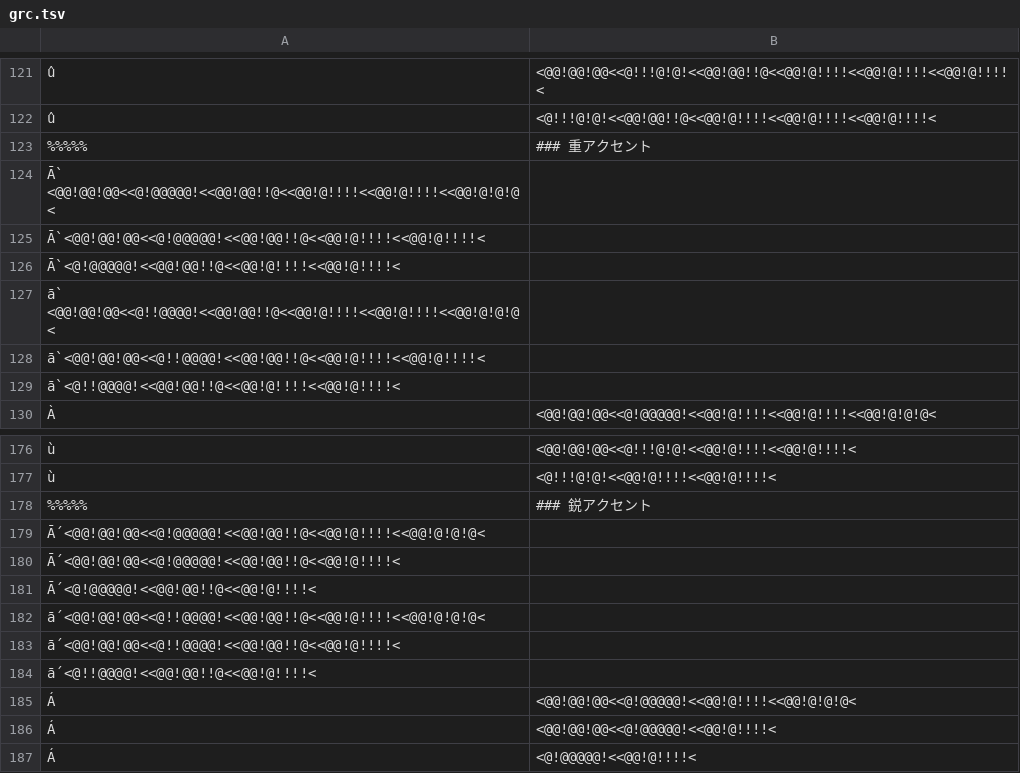
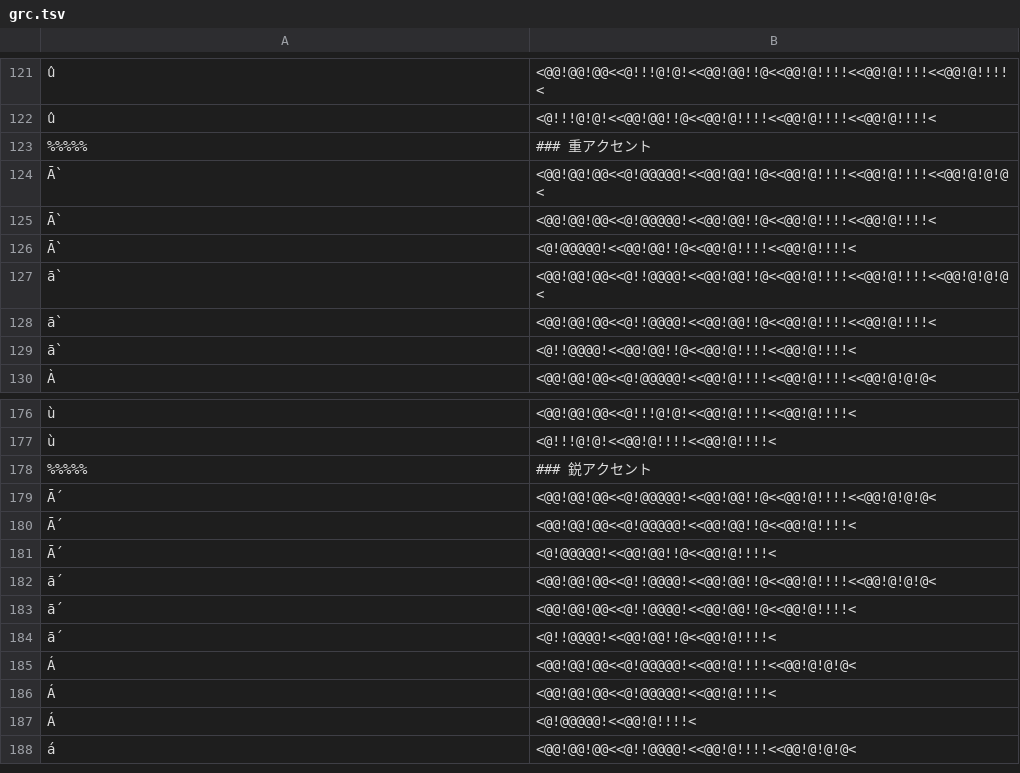
Before and after one commit to hulinguistics/huling, a TSV file: src/public/conv/grc.tsv, drawn as a sheet; only a part is shown, gaps mark what is left out; the shorter side is filled out with more unchanged rows; removed rows and columns are numbered as before the commit, all else as after; the diff names each change by its address in the sheet, - before the commit and + after, or states it on an @@ line.

Commit message:
Update grc.tsv

```diff
--- a/src/public/conv/grc.tsv
+++ b/src/public/conv/grc.tsv
-row 124: Ā̀ <@@!@@!@@<<@!@@@@@!<<@@!@@!!@<<@@!@!!!!<<@@!@!!!!<<@@!@!@!@<
-row 125: Ā̀ <@@!@@!@@<<@!@@@@@!<<@@!@@!!@<<@@!@!!!!<<@@!@!!!!<
-row 126: Ā̀ <@!@@@@@!<<@@!@@!!@<<@@!@!!!!<<@@!@!!!!<
-row 127: ā̀ <@@!@@!@@<<@!!@@@@!<<@@!@@!!@<<@@!@!!!!<<@@!@!!!!<<@@!@!@!@<
-row 128: ā̀ <@@!@@!@@<<@!!@@@@!<<@@!@@!!@<<@@!@!!!!<<@@!@!!!!<
-row 129: ā̀ <@!!@@@@!<<@@!@@!!@<<@@!@!!!!<<@@!@!!!!<
+row 124: Ā̀ | <@@!@@!@@<<@!@@@@@!<<@@!@@!!@<<@@!@!!!!<<@@!@!!!!<<@@!@!@!@<
+row 125: Ā̀ | <@@!@@!@@<<@!@@@@@!<<@@!@@!!@<<@@!@!!!!<<@@!@!!!!<
+row 126: Ā̀ | <@!@@@@@!<<@@!@@!!@<<@@!@!!!!<<@@!@!!!!<
+row 127: ā̀ | <@@!@@!@@<<@!!@@@@!<<@@!@@!!@<<@@!@!!!!<<@@!@!!!!<<@@!@!@!@<
+row 128: ā̀ | <@@!@@!@@<<@!!@@@@!<<@@!@@!!@<<@@!@!!!!<<@@!@!!!!<
+row 129: ā̀ | <@!!@@@@!<<@@!@@!!@<<@@!@!!!!<<@@!@!!!!<
-row 179: Ā́ <@@!@@!@@<<@!@@@@@!<<@@!@@!!@<<@@!@!!!!<<@@!@!@!@<
-row 180: Ā́ <@@!@@!@@<<@!@@@@@!<<@@!@@!!@<<@@!@!!!!<
-row 181: Ā́ <@!@@@@@!<<@@!@@!!@<<@@!@!!!!<
-row 182: ā́ <@@!@@!@@<<@!!@@@@!<<@@!@@!!@<<@@!@!!!!<<@@!@!@!@<
-row 183: ā́ <@@!@@!@@<<@!!@@@@!<<@@!@@!!@<<@@!@!!!!<
-row 184: ā́ <@!!@@@@!<<@@!@@!!@<<@@!@!!!!<
+row 179: Ā́ | <@@!@@!@@<<@!@@@@@!<<@@!@@!!@<<@@!@!!!!<<@@!@!@!@<
+row 180: Ā́ | <@@!@@!@@<<@!@@@@@!<<@@!@@!!@<<@@!@!!!!<
+row 181: Ā́ | <@!@@@@@!<<@@!@@!!@<<@@!@!!!!<
+row 182: ā́ | <@@!@@!@@<<@!!@@@@!<<@@!@@!!@<<@@!@!!!!<<@@!@!@!@<
+row 183: ā́ | <@@!@@!@@<<@!!@@@@!<<@@!@@!!@<<@@!@!!!!<
+row 184: ā́ | <@!!@@@@!<<@@!@@!!@<<@@!@!!!!<
```
